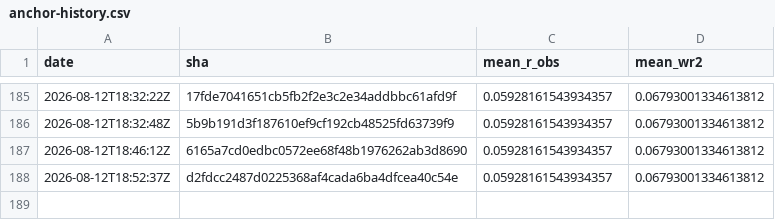
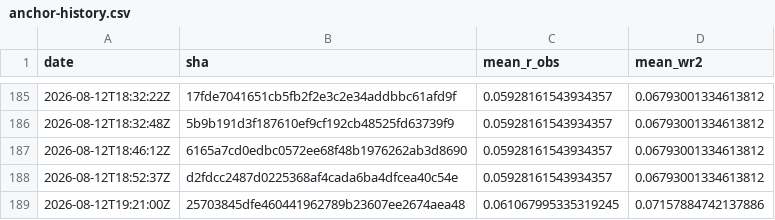
Before and after one commit to Differentiable-Electron-Crystallography/diffBloch, a CSV file: anchor-history.csv, drawn as a sheet; only a part is shown, gaps mark what is left out; the diff names each change by its address in the sheet, - before the commit and + after, or states it on an @@ line.

```diff
--- a/anchor-history.csv
+++ b/anchor-history.csv
+row 189: 2026-08-12T19:21:00Z | 25703845dfe460441962789b23607ee2674aea48 | 0.061067995335319245 | 0.07157884742137886
```
Also changed, not shown: 2 other files.
